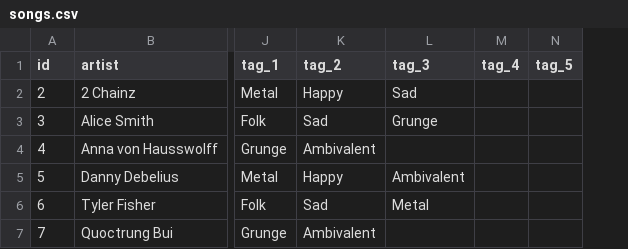
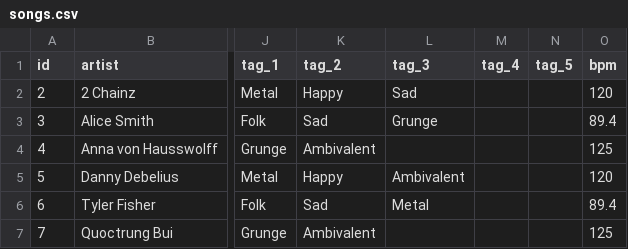
Before and after one commit to nprapps/bestsongs14, a CSV file: data/songs.csv, drawn as a sheet; only a part is shown, gaps mark what is left out; the diff names each change by its address in the sheet, - before the commit and + after, or states it on an @@ line.

```diff
--- a/data/songs.csv
+++ b/data/songs.csv
+column O (bpm), rows 2-7: 120 | 89.4 | 125 | 120 | 89.4 | 125
```
Also changed, not shown: 4 other files.
